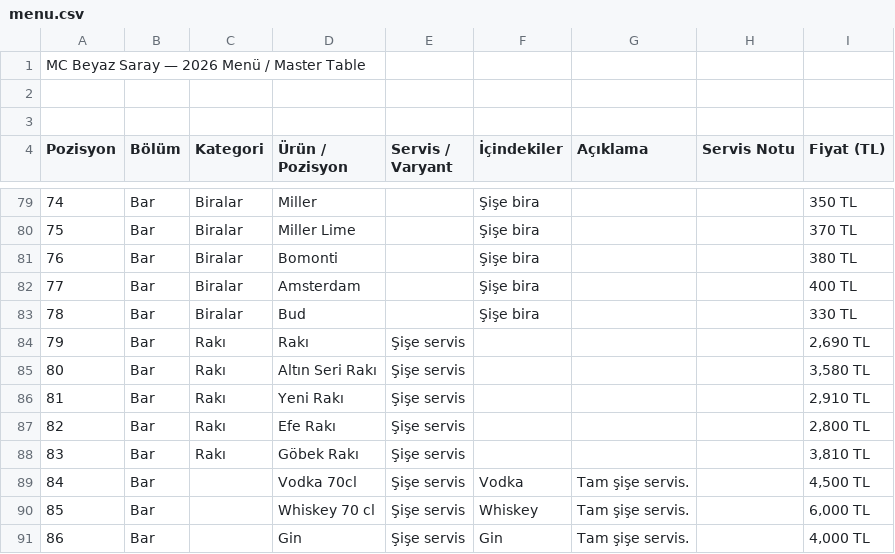
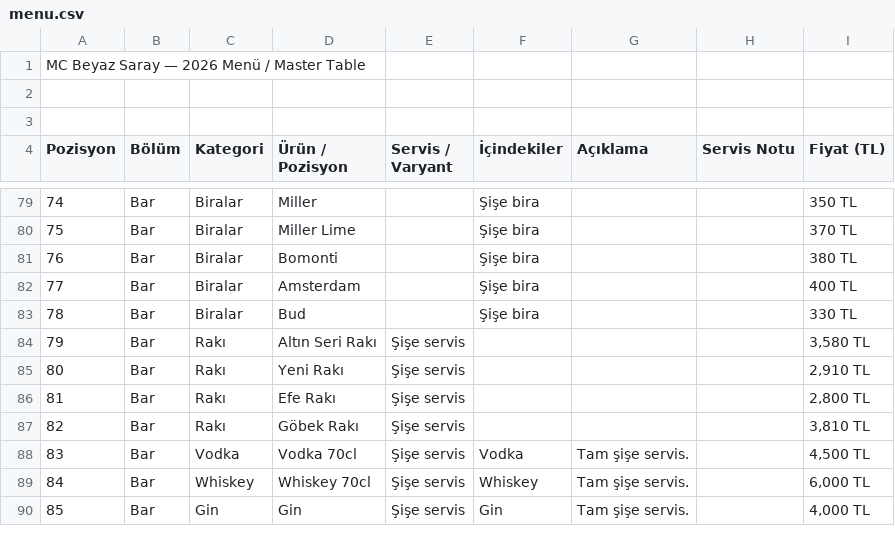
Before and after one commit to adskydrocher228/mcbeyazsaray-menu, a CSV file: public/menu.csv, drawn as a sheet; only a part is shown, gaps mark what is left out; removed rows and columns are numbered as before the commit, all else as after; the diff covers the shown part only; the diff names each change by its address in the sheet, - before the commit and + after, or states it on an @@ line.

```diff
--- a/public/menu.csv
+++ b/public/menu.csv
@@ column A (Pozisyon) renumbered between rows 29 and 140 @@
-row 84: 79 | Bar | Rakı | Rakı | Şişe servis |  |  |  | 2,690 TL
-C88 (Kategori): (empty)
+C88 (Kategori): Vodka
-C89 (Kategori): (empty)
+C89 (Kategori): Whiskey
-D89 (Ürün / Pozisyon): Whiskey 70 cl
+D89 (Ürün / Pozisyon): Whiskey 70cl
-C90 (Kategori): (empty)
+C90 (Kategori): Gin
```
Also changed, not shown: 12 added rows, 8 removed rows and 25 edited cells elsewhere in this file.
